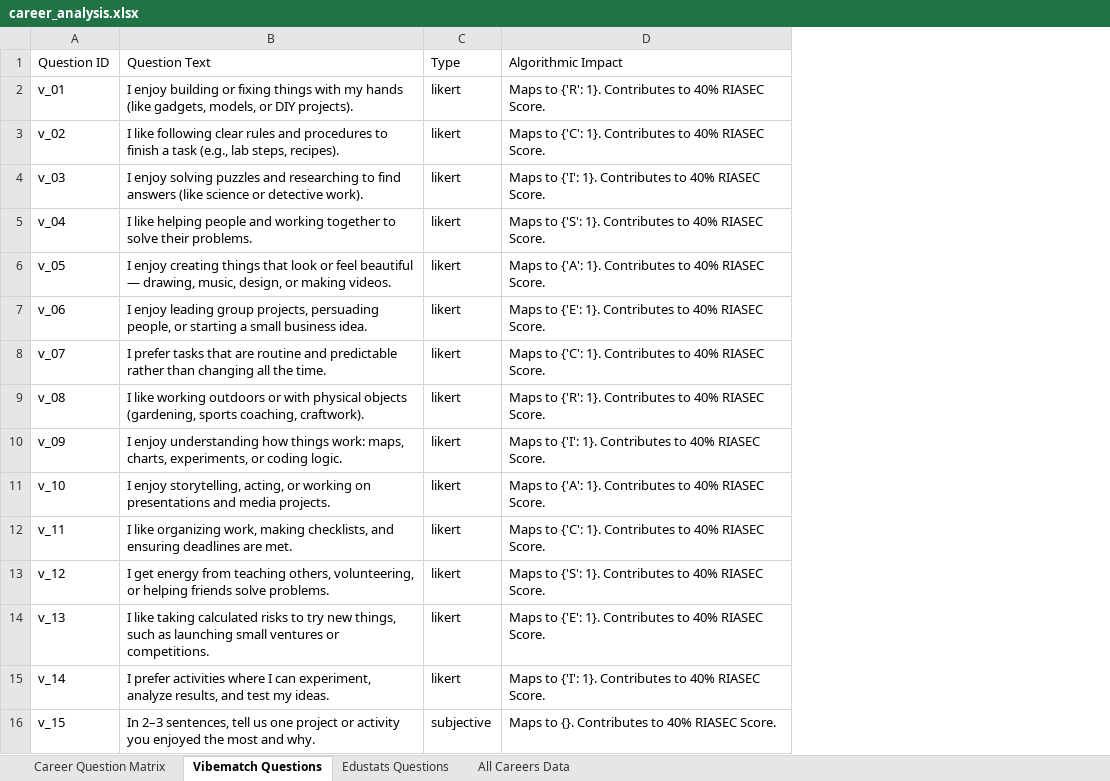
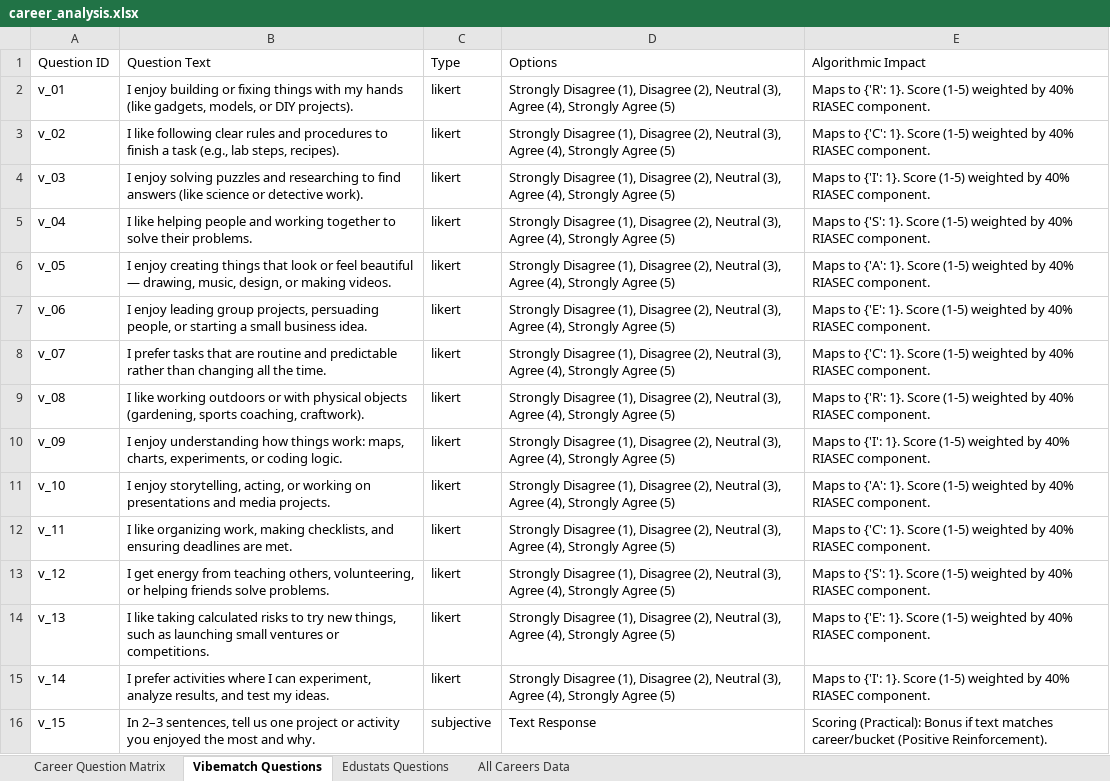
Before and after one commit to vikrantshome/acadspace-pathfinder, an Excel workbook: career_analysis.xlsx, sheet Vibematch Questions, drawn as a sheet; values as stored, in another font and other column widths than the file's, no borders; removed rows and columns are numbered as before the commit, all else as after; the diff names each change by its address in the sheet, - before the commit and + after, or states it on an @@ line.

Commit message:
feat: enhance test UI and career analysis documentation
- Simplify OptionButton interaction: replaced double-tap unselect with single-click toggle for better UX.
- Update career_analysis.xlsx: added detailed algorithmic impact for Edustats and Vibematch questions, including new logic for family sentiment (e_08) and Likert scale (1-5).
- (Docs) Updated Matrix with descriptive headers and logic breakdown.

```diff
--- a/career_analysis.xlsx (sheet Vibematch Questions)
+++ b/career_analysis.xlsx (sheet Vibematch Questions)
-column D, rows 1-16: Algorithmic Impact | Maps to {'R': 1}. Contributes to 40% RIASEC Score. | Maps to {'C': 1}. Contributes to 40% RIASEC Score. | Maps to {'I': 1}. Contributes to 40% RIASEC Score. | Maps to {'S': 1}. Contributes to 40% RIASEC Score. | Maps to {'A': 1}. Contributes to 40% RIASEC Score. | Maps to {'E': 1}. Contributes to 40% RIASEC Score. | Maps to {'C': 1}. Contributes to 40% RIASEC Score. | Maps to {'R': 1}. Contributes to 40% RIASEC Score. | Maps to {'I': 1}. Contributes to 40% RIASEC Score. | Maps to {'A': 1}. Contributes to 40% RIASEC Score. | Maps to {'C': 1}. Contributes to 40% RIASEC Score. | Maps to {'S': 1}. Contributes to 40% RIASEC Score. | Maps to {'E': 1}. Contributes to 40% RIASEC Score. | Maps to {'I': 1}. Contributes to 40% RIASEC Score. | Maps to {}. Contributes to 40% RIASEC Score.
+column D, rows 1-16: Options | Strongly Disagree (1), Disagree (2), Neutral (3), Agree (4), Strongly Agree (5) | Strongly Disagree (1), Disagree (2), Neutral (3), Agree (4), Strongly Agree (5) | Strongly Disagree (1), Disagree (2), Neutral (3), Agree (4), Strongly Agree (5) | Strongly Disagree (1), Disagree (2), Neutral (3), Agree (4), Strongly Agree (5) | Strongly Disagree (1), Disagree (2), Neutral (3), Agree (4), Strongly Agree (5) | Strongly Disagree (1), Disagree (2), Neutral (3), Agree (4), Strongly Agree (5) | Strongly Disagree (1), Disagree (2), Neutral (3), Agree (4), Strongly Agree (5) | Strongly Disagree (1), Disagree (2), Neutral (3), Agree (4), Strongly Agree (5) | Strongly Disagree (1), Disagree (2), Neutral (3), Agree (4), Strongly Agree (5) | Strongly Disagree (1), Disagree (2), Neutral (3), Agree (4), Strongly Agree (5) | Strongly Disagree (1), Disagree (2), Neutral (3), Agree (4), Strongly Agree (5) | Strongly Disagree (1), Disagree (2), Neutral (3), Agree (4), Strongly Agree (5) | Strongly Disagree (1), Disagree (2), Neutral (3), Agree (4), Strongly Agree (5) | Strongly Disagree (1), Disagree (2), Neutral (3), Agree (4), Strongly Agree (5) | Text Response
+column E, rows 1-16: Algorithmic Impact | Maps to {'R': 1}. Score (1-5) weighted by 40% RIASEC component. | Maps to {'C': 1}. Score (1-5) weighted by 40% RIASEC component. | Maps to {'I': 1}. Score (1-5) weighted by 40% RIASEC component. | Maps to {'S': 1}. Score (1-5) weighted by 40% RIASEC component. | Maps to {'A': 1}. Score (1-5) weighted by 40% RIASEC component. | Maps to {'E': 1}. Score (1-5) weighted by 40% RIASEC component. | Maps to {'C': 1}. Score (1-5) weighted by 40% RIASEC component. | Maps to {'R': 1}. Score (1-5) weighted by 40% RIASEC component. | Maps to {'I': 1}. Score (1-5) weighted by 40% RIASEC component. | Maps to {'A': 1}. Score (1-5) weighted by 40% RIASEC component. | Maps to {'C': 1}. Score (1-5) weighted by 40% RIASEC component. | Maps to {'S': 1}. Score (1-5) weighted by 40% RIASEC component. | Maps to {'E': 1}. Score (1-5) weighted by 40% RIASEC component. | Maps to {'I': 1}. Score (1-5) weighted by 40% RIASEC component. | Scoring (Practical): Bonus if text matches career/bucket (Positive Reinforcement).
```
Also changed, not shown: 1 other file.
